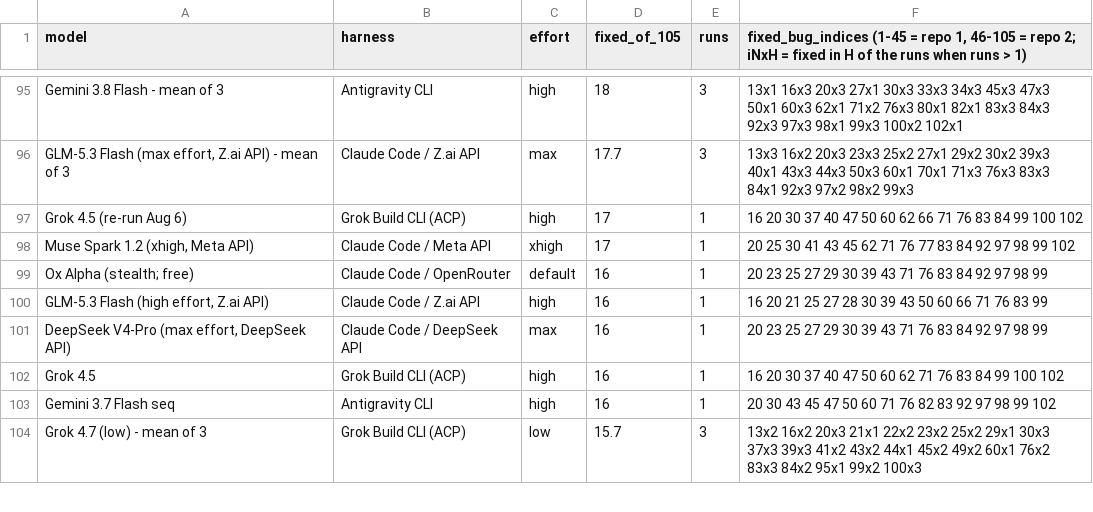
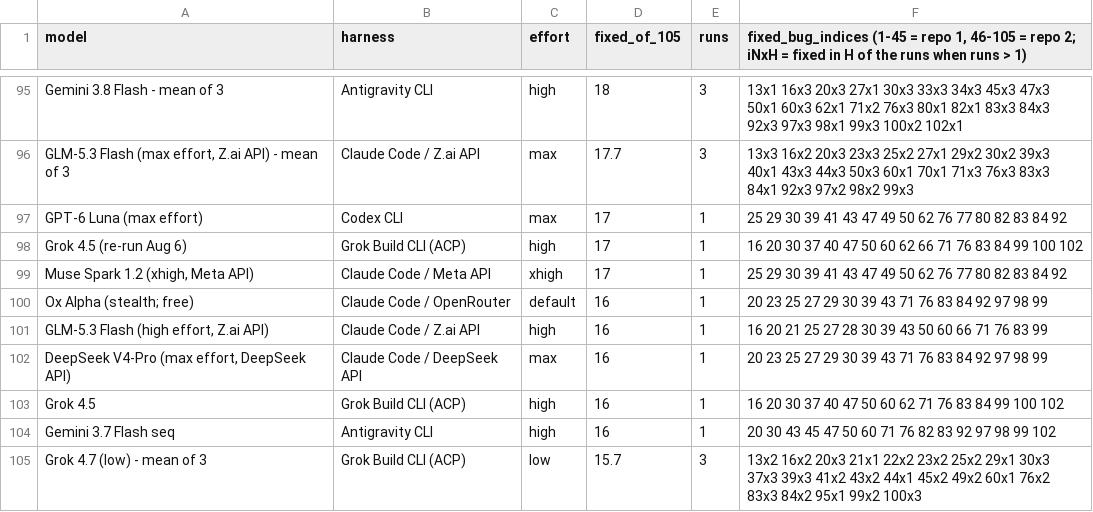
Before and after one commit to pauljones0/BBBB, a CSV file: results/coverage.csv, drawn as a sheet; only a part is shown, gaps mark what is left out.

```diff
--- a/results/coverage.csv
+++ b/results/coverage.csv
@@ -96,4 +96,5 @@ Gemini 3.8 Flash - mean of 3,Antigravity CLI,high,18,3,13x1 16x3 20x3 27x1 30x3
 "GLM-5.3 Flash (max effort, Z.ai API) - mean of 3",Claude Code / Z.ai API,max,17.7,3,13x3 16x2 20x3 23x3 25x2 27x1 29x2 30x2 39x3 40x1 43x3 44x3 50x3 60x1 70x1 71x3 76x3 83x3 84x1 92x3 97x2 98x2 99x3
+GPT-6 Luna (max effort),Codex CLI,max,17,1,25 29 30 39 41 43 47 49 50 62 76 77 80 82 83 84 92
 Grok 4.5 (re-run Aug 6),Grok Build CLI (ACP),high,17,1,16 20 30 37 40 47 50 60 62 66 71 76 83 84 99 100 102
-"Muse Spark 1.2 (xhigh, Meta API)",Claude Code / Meta API,xhigh,17,1,20 25 30 41 43 45 62 71 76 77 83 84 92 97 98 99 102
+"Muse Spark 1.2 (xhigh, Meta API)",Claude Code / Meta API,xhigh,17,1,25 29 30 39 41 43 47 49 50 62 76 77 80 82 83 84 92
 Ox Alpha (stealth; free),Claude Code / OpenRouter,default,16,1,20 23 25 27 29 30 39 43 71 76 83 84 92 97 98 99
```
Also changed, not shown: results/combined-scoreboard.csv, results/repo1-metrics.csv, 10 other files.
